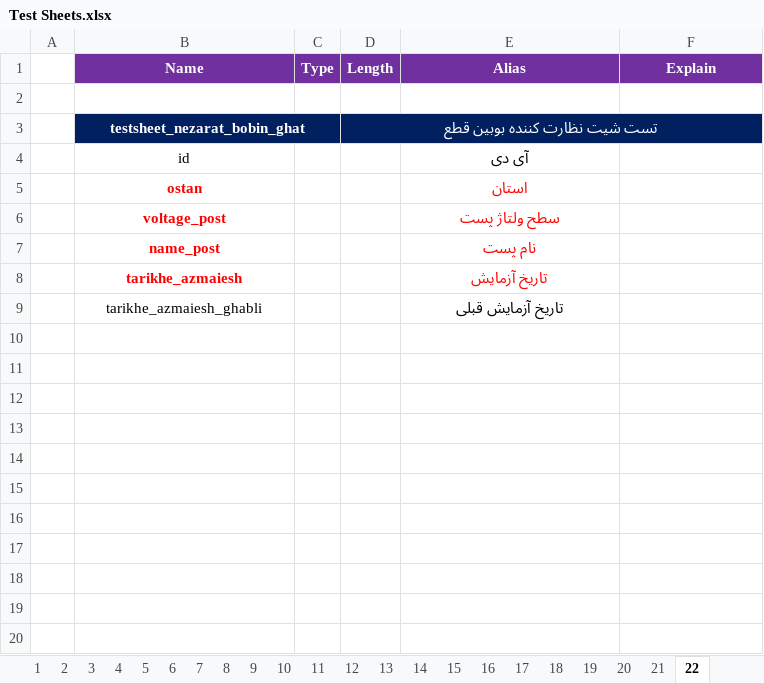
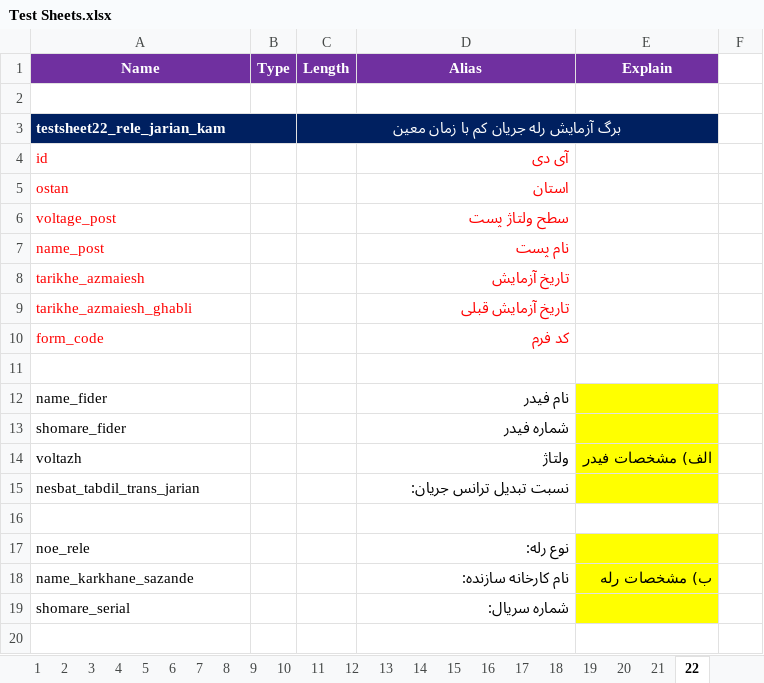
Before and after one commit to ehsan2029/aslibargh, an Excel workbook: filhaye mord neyaz/Test Sheets.xlsx, sheet 22, drawn as a sheet; only a part is shown; values as stored, in another font and other column widths than the file's, no borders; charts and pictures not drawn; removed rows and columns are numbered as before the commit, all else as after; the diff covers the shown part only; the diff names each change by its address in the sheet, - before the commit and + after, or states it on an @@ line.

```diff
--- a/filhaye mord neyaz/Test Sheets.xlsx (sheet 22)
+++ b/filhaye mord neyaz/Test Sheets.xlsx (sheet 22)
-column A, empty
+column F, empty
-row 3:  | testsheet_nezarat_bobin_ghat |  | تست شیت نظارت كننده بوبين قطع
+row 3: testsheet22_rele_jarian_kam |  | برگ آزمايش رله جريان كم با زمان معين
-A4:A9 alignment: center
+A4:A9 alignment: left
-A4 text colour: black
+A4 text colour: #FF0000
-D4 text colour: black
+D4 text colour: #FF0000
-D4:D9 alignment: center
+D4:D9 alignment: right
-A5:A8 bold: on
+A5:A8 bold: off
-D5:D8 bold: on
+D5:D8 bold: off
-A9 text colour: black
+A9 text colour: #FF0000
-D9 text colour: black
+D9 text colour: #FF0000
+row 10: form_code |  |  | کد فرم
+row 11: (empty)
+row 12: name_fider |  |  | نام فیدر
+row 13: shomare_fider |  |  | شماره فیدر
+row 14: voltazh |  |  | ولتاژ | الف) مشخصات فيدر
+row 15: nesbat_tabdil_trans_jarian |  |  | نسبت تبديل ترانس جريان:
+row 16: (empty)
+row 17: noe_rele |  |  | نوع رله:
+row 18: name_karkhane_sazande |  |  | نام كارخانه سازنده: | ب) مشخصات رله
+row 19: shomare_serial |  |  | شماره سريال:
+row 20: (empty)
```
Also changed, not shown: 9 added rows elsewhere in this sheet, sheet 21, sheet 20, charts or pictures, 1 other file.
